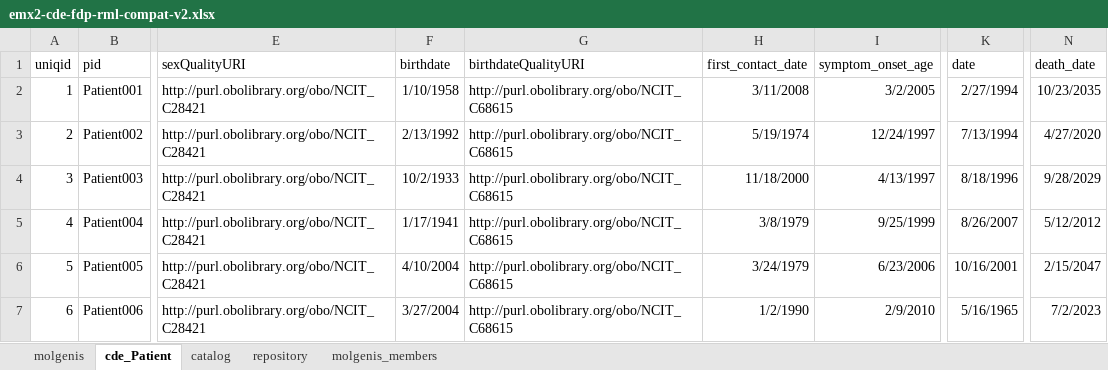
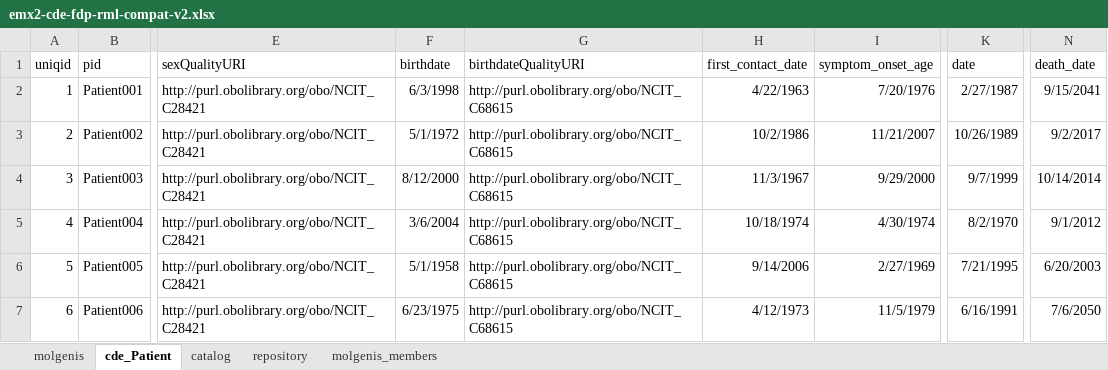
Before and after one commit to ejp-rd-vp/cde-in-box, an Excel workbook: data-capture/emx2/emx2-cde-fdp-rml-compat-v2.xlsx, sheet cde_Patient, drawn as a sheet; only a part is shown, gaps mark what is left out; values as stored, in another font and other column widths than the file's, no borders; the diff covers the shown part only; the diff names each change by its address in the sheet, - before the commit and + after, or states it on an @@ line.

```diff
--- a/data-capture/emx2/emx2-cde-fdp-rml-compat-v2.xlsx (sheet cde_Patient)
+++ b/data-capture/emx2/emx2-cde-fdp-rml-compat-v2.xlsx (sheet cde_Patient)
-F2 (birthdate): 1/10/1958
+F2 (birthdate): 6/3/1998
-H2 (first_contact_date): 3/11/2008
+H2 (first_contact_date): 4/22/1963
-I2 (symptom_onset_age): 3/2/2005
+I2 (symptom_onset_age): 7/20/1976
-K2 (date): 2/27/1994
+K2 (date): 2/27/1987
-N2 (death_date): 10/23/2035
+N2 (death_date): 9/15/2041
-F3 (birthdate): 2/13/1992
+F3 (birthdate): 5/1/1972
-H3 (first_contact_date): 5/19/1974
+H3 (first_contact_date): 10/2/1986
-I3 (symptom_onset_age): 12/24/1997
+I3 (symptom_onset_age): 11/21/2007
-K3 (date): 7/13/1994
+K3 (date): 10/26/1989
-N3 (death_date): 4/27/2020
+N3 (death_date): 9/2/2017
-F4 (birthdate): 10/2/1933
+F4 (birthdate): 8/12/2000
-H4 (first_contact_date): 11/18/2000
+H4 (first_contact_date): 11/3/1967
-I4 (symptom_onset_age): 4/13/1997
+I4 (symptom_onset_age): 9/29/2000
-K4 (date): 8/18/1996
+K4 (date): 9/7/1999
-N4 (death_date): 9/28/2029
+N4 (death_date): 10/14/2014
-F5 (birthdate): 1/17/1941
+F5 (birthdate): 3/6/2004
-H5 (first_contact_date): 3/8/1979
+H5 (first_contact_date): 10/18/1974
-I5 (symptom_onset_age): 9/25/1999
+I5 (symptom_onset_age): 4/30/1974
-K5 (date): 8/26/2007
+K5 (date): 8/2/1970
-N5 (death_date): 5/12/2012
+N5 (death_date): 9/1/2012
-F6 (birthdate): 4/10/2004
+F6 (birthdate): 5/1/1958
-H6 (first_contact_date): 3/24/1979
+H6 (first_contact_date): 9/14/2006
-I6 (symptom_onset_age): 6/23/2006
+I6 (symptom_onset_age): 2/27/1969
-K6 (date): 10/16/2001
+K6 (date): 7/21/1995
-N6 (death_date): 2/15/2047
+N6 (death_date): 6/20/2003
-F7 (birthdate): 3/27/2004
+F7 (birthdate): 6/23/1975
-H7 (first_contact_date): 1/2/1990
+H7 (first_contact_date): 4/12/1973
-I7 (symptom_onset_age): 2/9/2010
+I7 (symptom_onset_age): 11/5/1979
-K7 (date): 5/16/1965
+K7 (date): 6/16/1991
-N7 (death_date): 7/2/2023
+N7 (death_date): 7/6/2050
```
Also changed, not shown: 20 edited cells elsewhere in this sheet, sheet molgenis.
